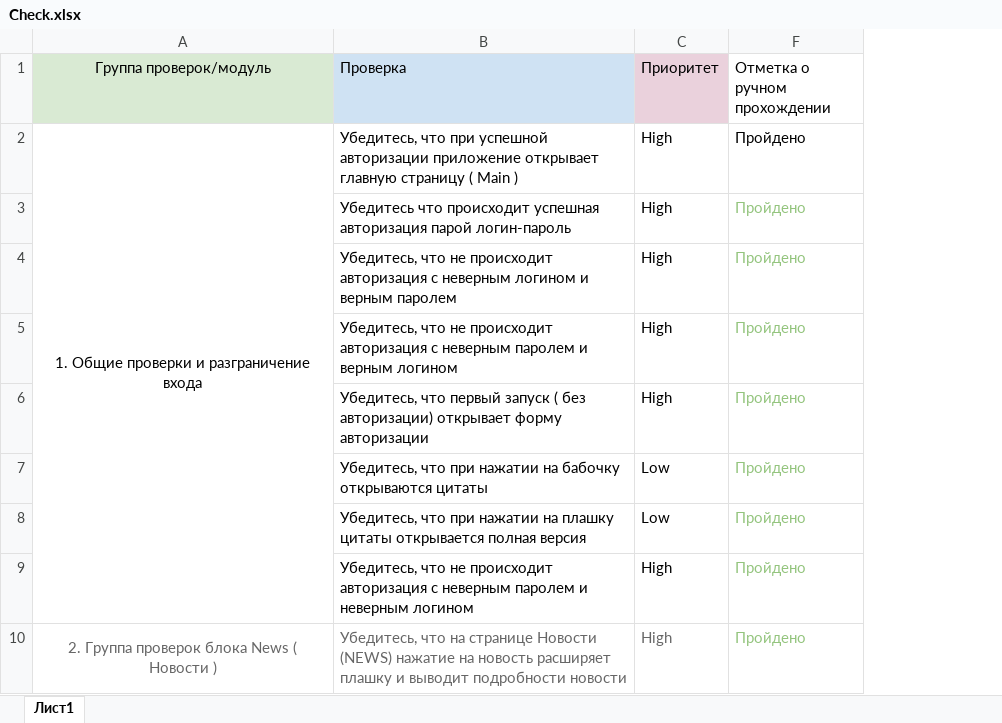
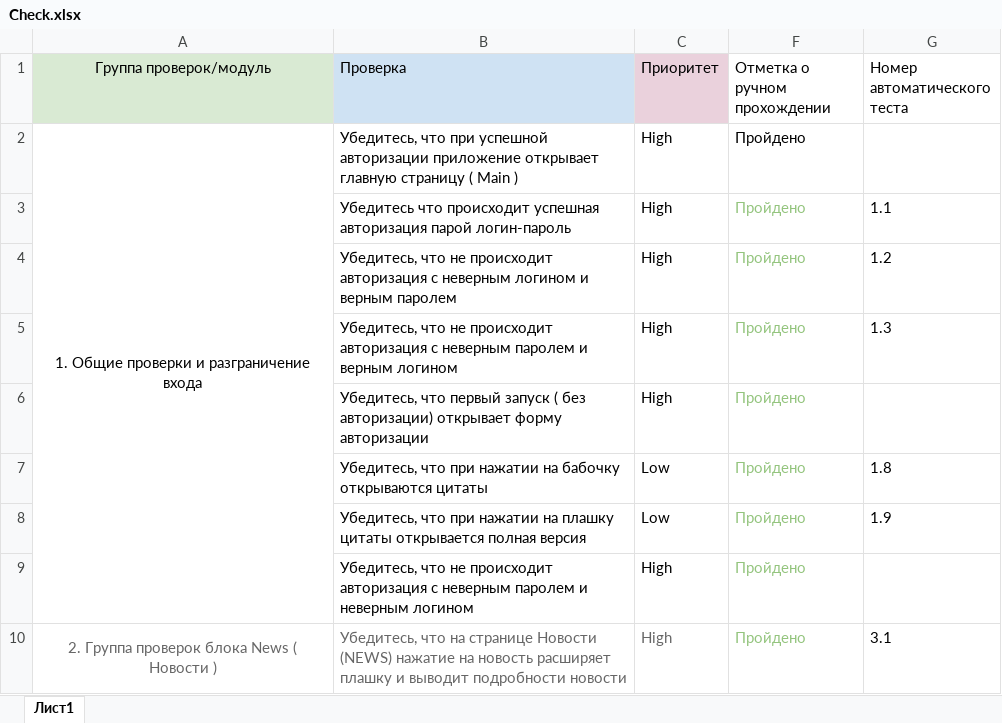
Before and after one commit to zaksignu/qa_diploma_devel_ui, an Excel workbook: Check.xlsx, sheet Лист1, drawn as a sheet; only a part is shown; values as stored, in another font and other column widths than the file's, no borders; the diff names each change by its address in the sheet, - before the commit and + after, or states it on an @@ line.

```diff
--- a/Check.xlsx (sheet Лист1)
+++ b/Check.xlsx (sheet Лист1)
+column G (Номер автоматического теста), rows 3-10: 1.1 | 1.2 | 1.3 |  | 1.8 | 1.9 |  | 3.1
```
Also changed, not shown: 9 other files.
